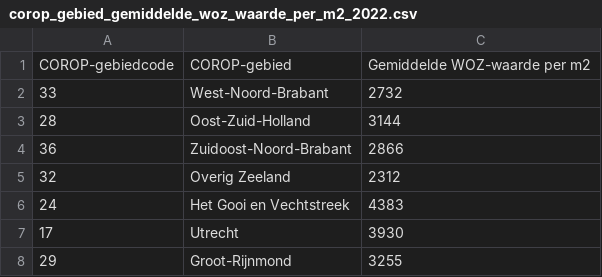
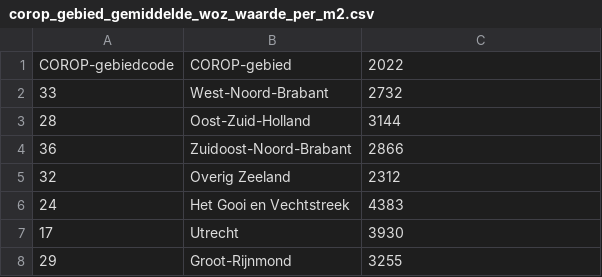
Before and after one commit to woonstadrotterdam/woningwaardering, a CSV file: woningwaardering/stelsels/onzelfstandige_woonruimten/punten_voor_de_woz_waarde/lookup_tabellen/corop_gebied_gemiddelde_woz_waarde_per_m2.csv (was woningwaardering/stelsels/onzelfstandige_woonruimten/punten_voor_de_woz_waarde/lookup_tabellen/corop_gebied_gemiddelde_woz_waarde_per_m2_2022.csv), drawn as a sheet; only a part is shown.

Commit message:
Gebruik een kolom per jaar voor de gemiddelde WOZ

```diff
--- a/woningwaardering/stelsels/onzelfstandige_woonruimten/punten_voor_de_woz_waarde/lookup_tabellen/corop_gebied_gemiddelde_woz_waarde_per_m2_2022.csv
+++ b/woningwaardering/stelsels/onzelfstandige_woonruimten/punten_voor_de_woz_waarde/lookup_tabellen/corop_gebied_gemiddelde_woz_waarde_per_m2.csv
@@ -1,2 +1,2 @@
-COROP-gebiedcode,COROP-gebied,Gemiddelde WOZ-waarde per m2
+COROP-gebiedcode,COROP-gebied,2022
 33,West-Noord-Brabant,2732
```
Also changed, not shown: 2 other files.
